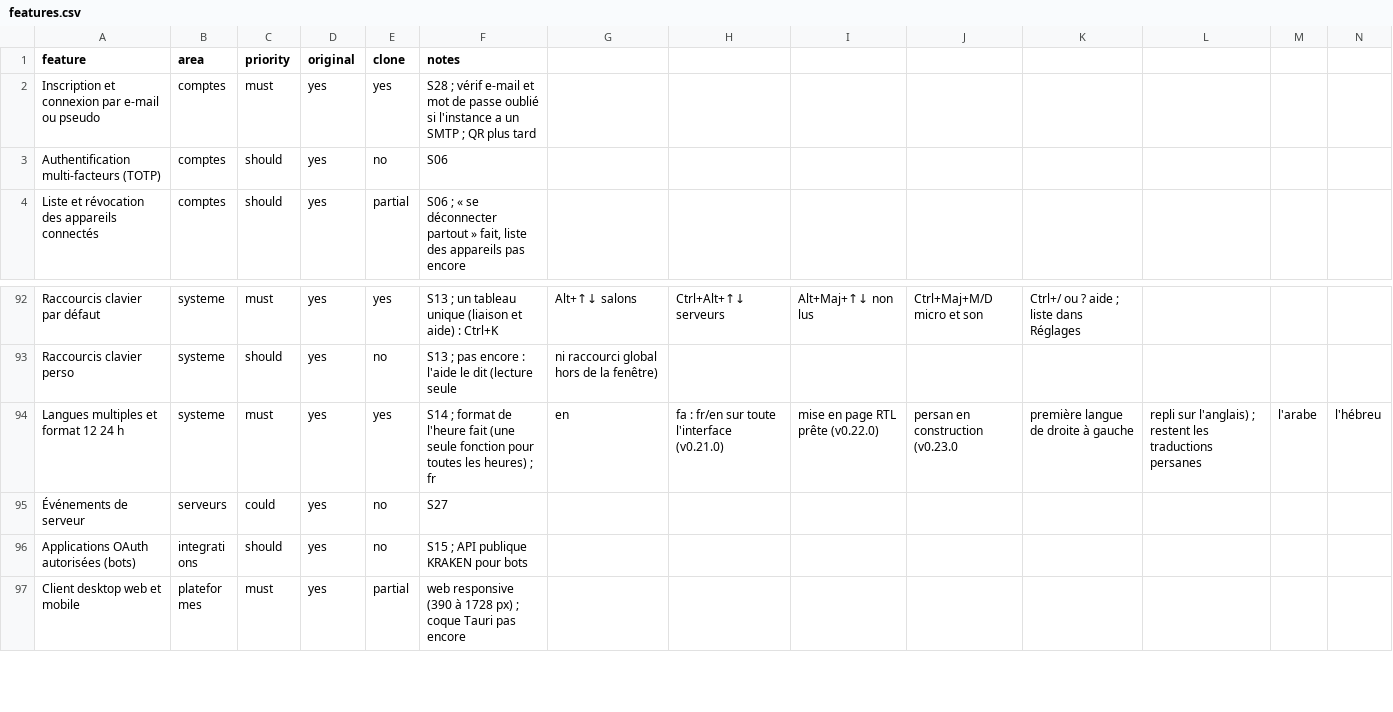
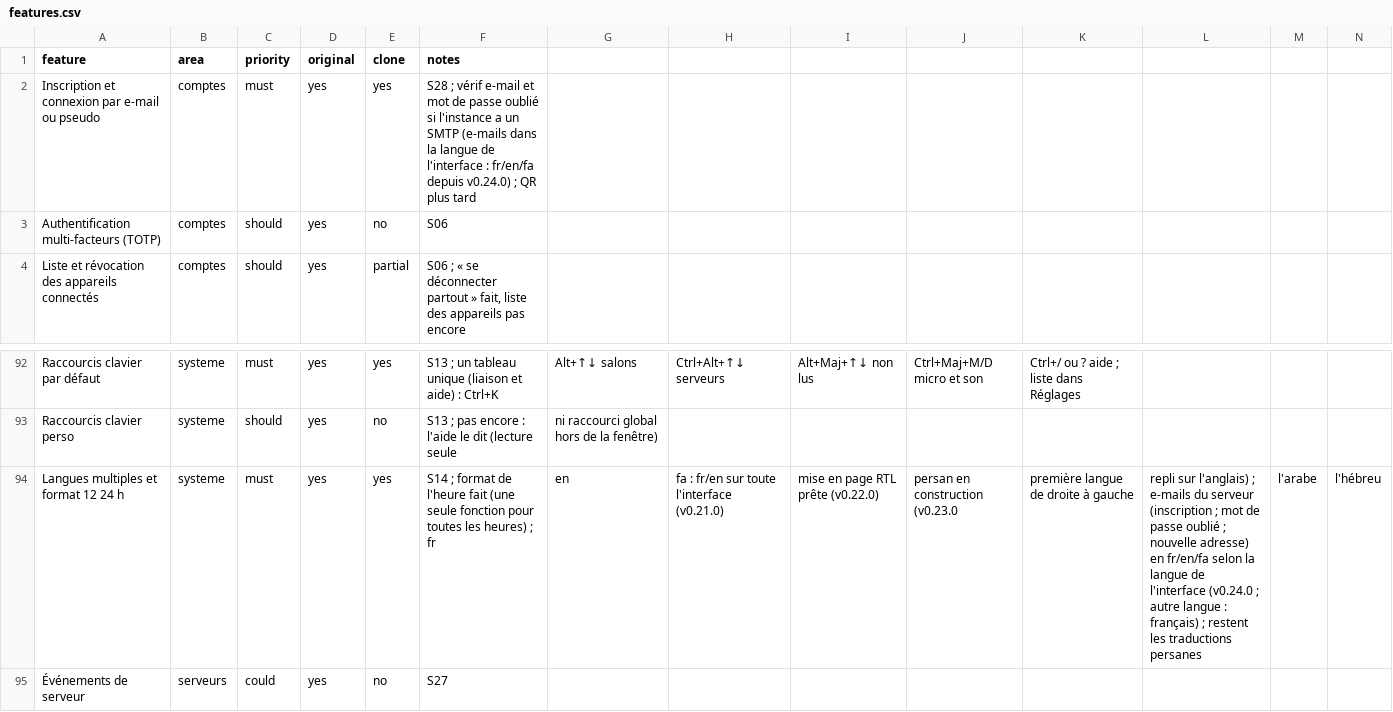
Before and after one commit to KAYO74/Kraken, a CSV file: replica/features.csv, drawn as a sheet; only a part is shown, gaps mark what is left out; the shorter side is filled out with more unchanged rows.

```diff
--- a/replica/features.csv
+++ b/replica/features.csv
@@ -1,3 +1,3 @@
 feature,area,priority,original,clone,notes
-Inscription et connexion par e-mail ou pseudo,comptes,must,yes,yes,S28 ; vérif e-mail et mot de passe oublié si l'instance a un SMTP ; QR plus tard
+Inscription et connexion par e-mail ou pseudo,comptes,must,yes,yes,S28 ; vérif e-mail et mot de passe oublié si l'instance a un SMTP (e-mails dans la langue de l'interface : fr/en/fa depuis v0.24.0) ; QR plus tard
 Authentification multi-facteurs (TOTP),comptes,should,yes,no,S06
@@ -93,3 +93,3 @@ Raccourcis clavier par défaut,systeme,must,yes,yes,S13 ; un tableau unique (lia
 Raccourcis clavier perso,systeme,should,yes,no,S13 ; pas encore : l'aide le dit (lecture seule, ni raccourci global hors de la fenêtre)
-Langues multiples et format 12 24 h,systeme,must,yes,yes,S14 ; format de l'heure fait (une seule fonction pour toutes les heures) ; fr, en, fa : fr/en sur toute l'interface (v0.21.0), mise en page RTL prête (v0.22.0), persan en construction (v0.23.0, première langue de droite à gauche, repli sur l'anglais) ; restent les traductions persanes, l'arabe, l'hébreu
+Langues multiples et format 12 24 h,systeme,must,yes,yes,S14 ; format de l'heure fait (une seule fonction pour toutes les heures) ; fr, en, fa : fr/en sur toute l'interface (v0.21.0), mise en page RTL prête (v0.22.0), persan en construction (v0.23.0, première langue de droite à gauche, repli sur l'anglais) ; e-mails du serveur (inscription ; mot de passe oublié ; nouvelle adresse) en fr/en/fa selon la langue de l'interface (v0.24.0 ; autre langue : français) ; restent les traductions persanes, l'arabe, l'hébreu
 Événements de serveur,serveurs,could,yes,no,S27
```
Also changed, not shown: 14 other files.
